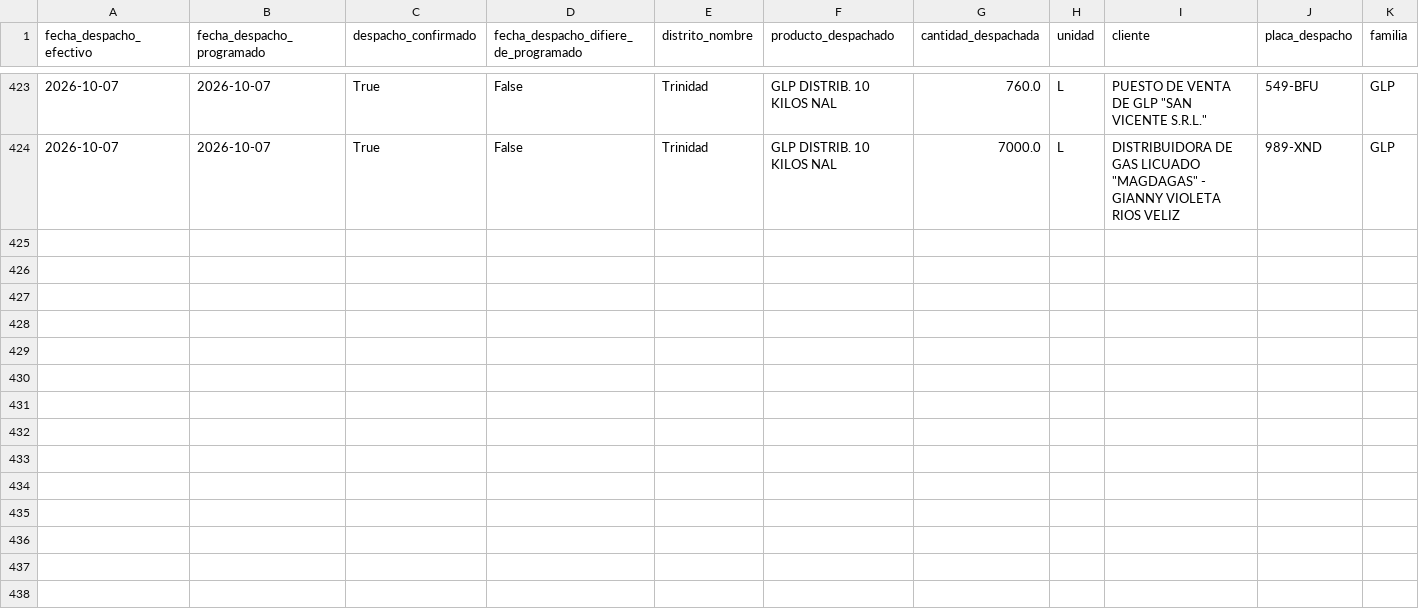
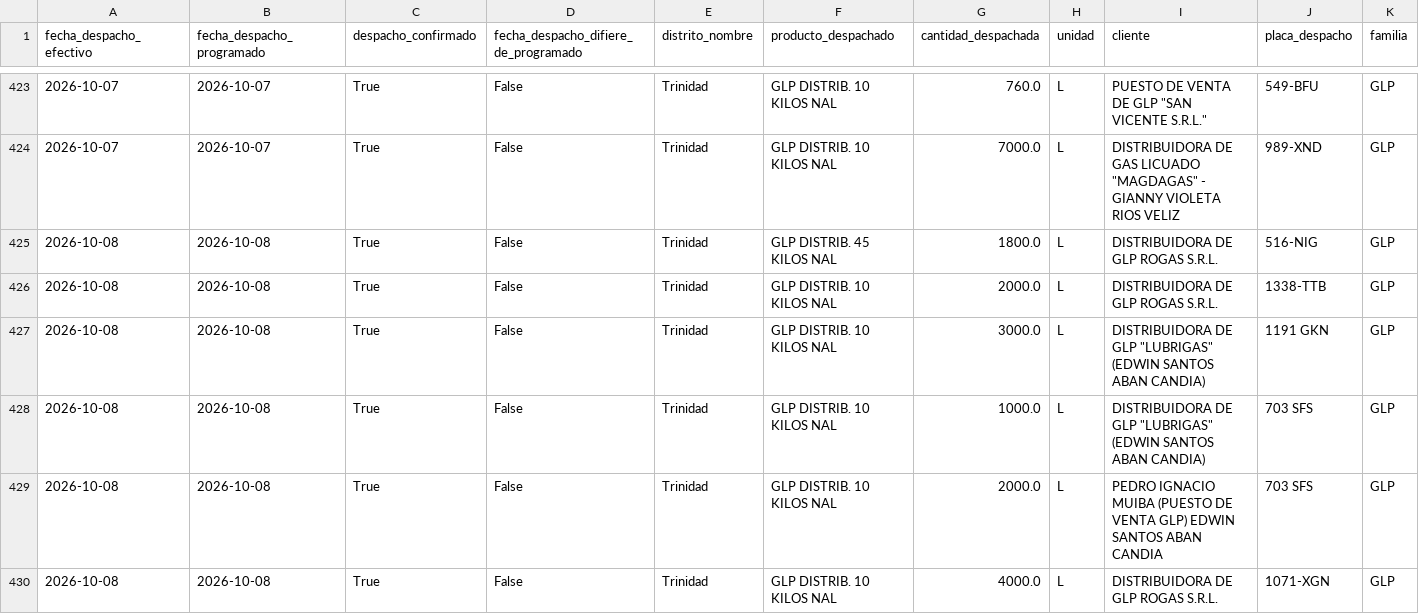
Before and after one commit to mauforonda/data-triage, a CSV file: hidrocarburos/abastecimiento/data/despachos/tri.csv, drawn as a sheet; only a part is shown, gaps mark what is left out; rows hold the shown columns only; the diff covers the shown part only; the diff names each change by its address in the sheet, - before the commit and + after, or states it on an @@ line.

```diff
--- a/hidrocarburos/abastecimiento/data/despachos/tri.csv
+++ b/hidrocarburos/abastecimiento/data/despachos/tri.csv
+row 425: 2026-10-08 | 2026-10-08 | True | False | Trinidad | GLP DISTRIB. 45 KILOS NAL | 1800.0 | L | DISTRIBUIDORA DE GLP ROGAS S.R.L. | 516-NIG | GLP
+row 426: 2026-10-08 | 2026-10-08 | True | False | Trinidad | GLP DISTRIB. 10 KILOS NAL | 2000.0 | L | DISTRIBUIDORA DE GLP ROGAS S.R.L. | 1338-TTB | GLP
+row 427: 2026-10-08 | 2026-10-08 | True | False | Trinidad | GLP DISTRIB. 10 KILOS NAL | 3000.0 | L | DISTRIBUIDORA DE GLP "LUBRIGAS" (EDWIN SANTOS ABAN CANDIA) | 1191 GKN | GLP
+row 428: 2026-10-08 | 2026-10-08 | True | False | Trinidad | GLP DISTRIB. 10 KILOS NAL | 1000.0 | L | DISTRIBUIDORA DE GLP "LUBRIGAS" (EDWIN SANTOS ABAN CANDIA) | 703 SFS | GLP
+row 429: 2026-10-08 | 2026-10-08 | True | False | Trinidad | GLP DISTRIB. 10 KILOS NAL | 2000.0 | L | PEDRO IGNACIO MUIBA (PUESTO DE VENTA GLP) EDWIN SANTOS ABAN CANDIA | 703 SFS | GLP
+row 430: 2026-10-08 | 2026-10-08 | True | False | Trinidad | GLP DISTRIB. 10 KILOS NAL | 4000.0 | L | DISTRIBUIDORA DE GLP ROGAS S.R.L. | 1071-XGN | GLP
```
Also changed, not shown: 6 added rows elsewhere in this file, hidrocarburos/abastecimiento/data/despachos/chu.csv, hidrocarburos/abastecimiento/data/programacion/chu.csv, 34 other files.
